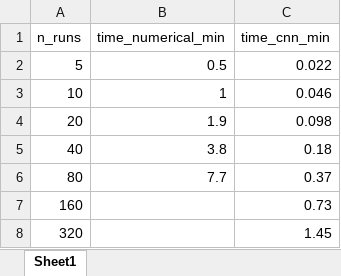
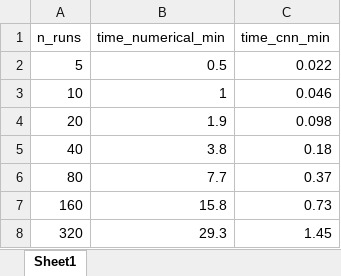
Before and after one commit to ramm777/expfracML, an Excel workbook: comp_time.xlsx, sheet Sheet1, drawn as a sheet; values as stored, in another font and other column widths than the file's, no borders; the diff names each change by its address in the sheet, - before the commit and + after, or states it on an @@ line.

Commit message:
Added computation times comparison.

```diff
--- a/comp_time.xlsx (sheet Sheet1)
+++ b/comp_time.xlsx (sheet Sheet1)
-B7 (time_numerical_min): (empty)
+B7 (time_numerical_min): 15.8
-B8 (time_numerical_min): (empty)
+B8 (time_numerical_min): 29.3
```
Also changed, not shown: 1 other file.
